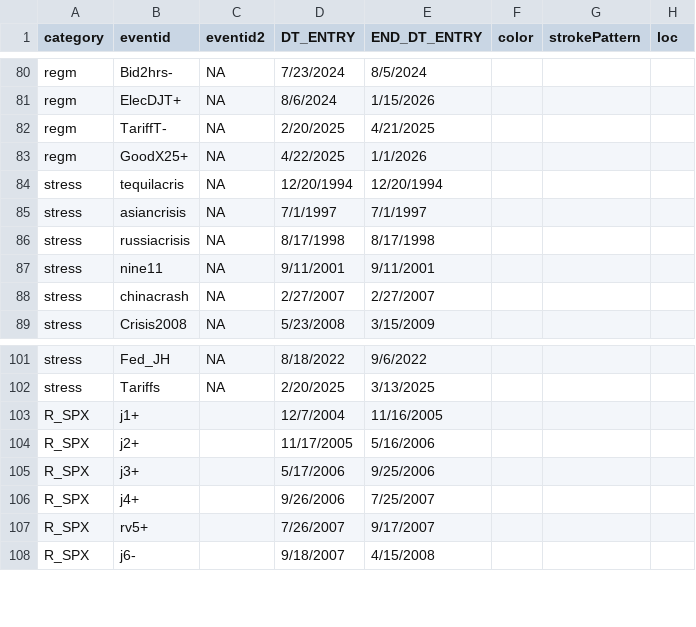
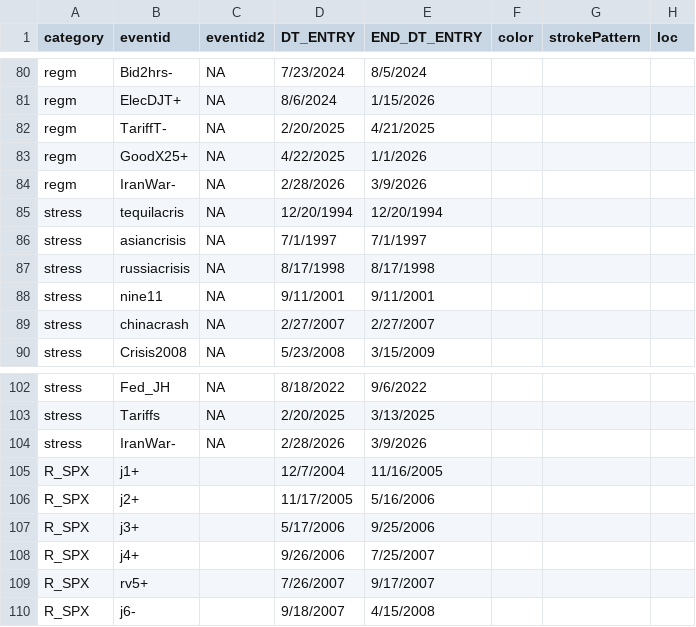
Before and after one commit to derekholmes0/FinanceGraphs, a CSV file: inst/extdata/doidates.csv, drawn as a sheet; only a part is shown, gaps mark what is left out; the diff names each change by its address in the sheet, - before the commit and + after, or states it on an @@ line.

```diff
--- a/inst/extdata/doidates.csv
+++ b/inst/extdata/doidates.csv
+row 84: regm | IranWar- | NA | 2/28/2026 | 3/9/2026
+row 104: stress | IranWar- | NA | 2/28/2026 | 3/9/2026
```
Also changed, not shown: inst/extdata/fg_aesdefault.csv, 14 other files.
